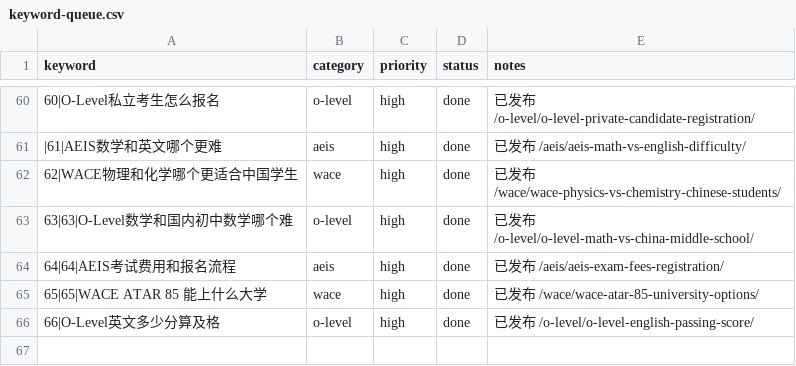
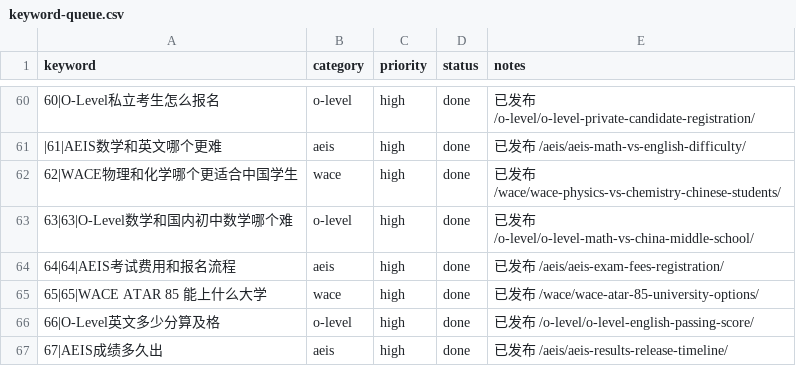
Before and after one commit to wysin808-dot/seda-website, a CSV file: content/keyword-queue.csv, drawn as a sheet; only a part is shown, gaps mark what is left out; the diff names each change by its address in the sheet, - before the commit and + after, or states it on an @@ line.

Commit message:
content: AEIS 考完多久出成绩——放榜时间、查分流程与录取安排全解析（6表+2图占位+8FAQ+12内链）

```diff
--- a/content/keyword-queue.csv
+++ b/content/keyword-queue.csv
+row 67: 67|AEIS成绩多久出 | aeis | high | done | 已发布 /aeis/aeis-results-release-timeline/
```
Also changed, not shown: 1 other file.
